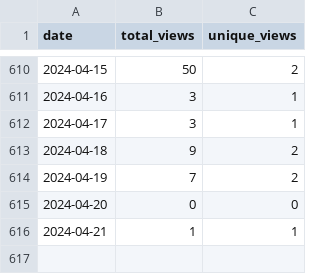
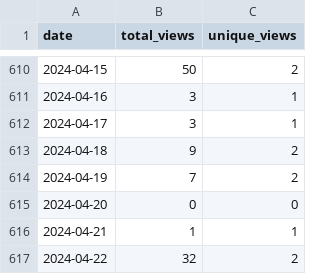
Before and after one commit to wumphlett/COMP-5700, a CSV file: .traffic/views.csv, drawn as a sheet; only a part is shown, gaps mark what is left out; the diff names each change by its address in the sheet, - before the commit and + after, or states it on an @@ line.

Commit message:
Updating repository traffic

```diff
--- a/.traffic/views.csv
+++ b/.traffic/views.csv
+row 617: 2024-04-22 | 32 | 2
```
Also changed, not shown: .traffic/clones.csv, 3 other files.
